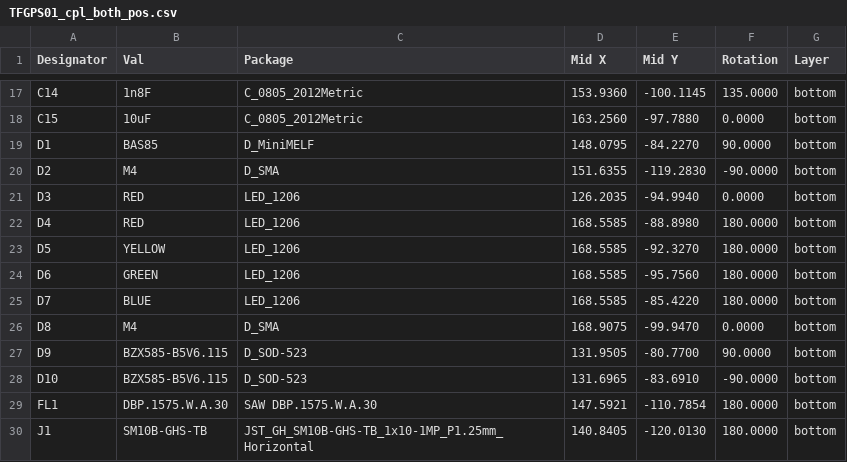
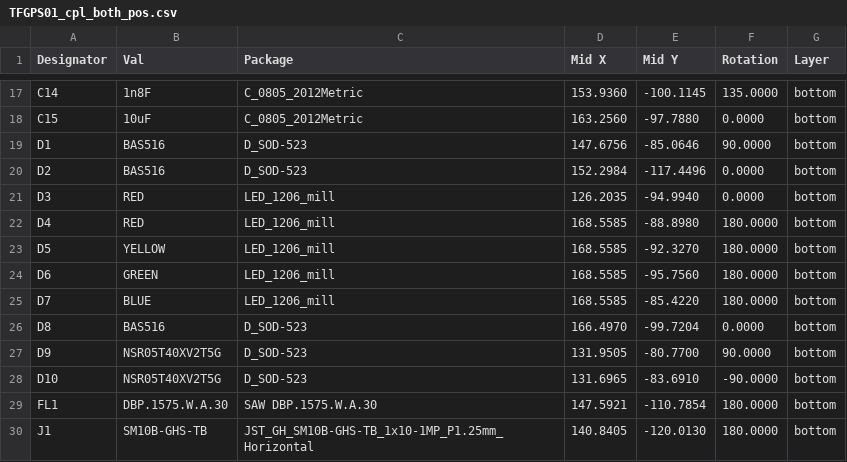
Before and after one commit to ThunderFly-aerospace/TFGPS01, a CSV file: hw/cam_profi/assembly/PnP/TFGPS01_cpl_both_pos.csv, drawn as a sheet; only a part is shown, gaps mark what is left out.

```diff
--- a/hw/cam_profi/assembly/PnP/TFGPS01_cpl_both_pos.csv
+++ b/hw/cam_profi/assembly/PnP/TFGPS01_cpl_both_pos.csv
@@ -18,12 +18,12 @@ Designator,Val,Package,Mid X,Mid Y,Rotation,Layer
 "C15","10uF","C_0805_2012Metric",163.2560,-97.7880,0.0000,bottom
-"D1","BAS85","D_MiniMELF",148.0795,-84.2270,90.0000,bottom
-"D2","M4","D_SMA",151.6355,-119.2830,-90.0000,bottom
-"D3","RED","LED_1206",126.2035,-94.9940,0.0000,bottom
-"D4","RED","LED_1206",168.5585,-88.8980,180.0000,bottom
-"D5","YELLOW","LED_1206",168.5585,-92.3270,180.0000,bottom
-"D6","GREEN","LED_1206",168.5585,-95.7560,180.0000,bottom
-"D7","BLUE","LED_1206",168.5585,-85.4220,180.0000,bottom
-"D8","M4","D_SMA",168.9075,-99.9470,0.0000,bottom
-"D9","BZX585-B5V6.115","D_SOD-523",131.9505,-80.7700,90.0000,bottom
-"D10","BZX585-B5V6.115","D_SOD-523",131.6965,-83.6910,-90.0000,bottom
+"D1","BAS516","D_SOD-523",147.6756,-85.0646,90.0000,bottom
+"D2","BAS516","D_SOD-523",152.2984,-117.4496,0.0000,bottom
+"D3","RED","LED_1206_mill",126.2035,-94.9940,0.0000,bottom
+"D4","RED","LED_1206_mill",168.5585,-88.8980,180.0000,bottom
+"D5","YELLOW","LED_1206_mill",168.5585,-92.3270,180.0000,bottom
+"D6","GREEN","LED_1206_mill",168.5585,-95.7560,180.0000,bottom
+"D7","BLUE","LED_1206_mill",168.5585,-85.4220,180.0000,bottom
+"D8","BAS516","D_SOD-523",166.4970,-99.7204,0.0000,bottom
+"D9","NSR05T40XV2T5G","D_SOD-523",131.9505,-80.7700,90.0000,bottom
+"D10","NSR05T40XV2T5G","D_SOD-523",131.6965,-83.6910,-90.0000,bottom
 "FL1","DBP.1575.W.A.30","SAW DBP.1575.W.A.30",147.5921,-110.7854,180.0000,bottom
```
Also changed, not shown: hw/cam_profi/assembly/PnP/TFGPS01_cpl_bottom_pos.csv, hw/cam_profi/assembly/TFGPS01-bom.csv, 48 other files.
